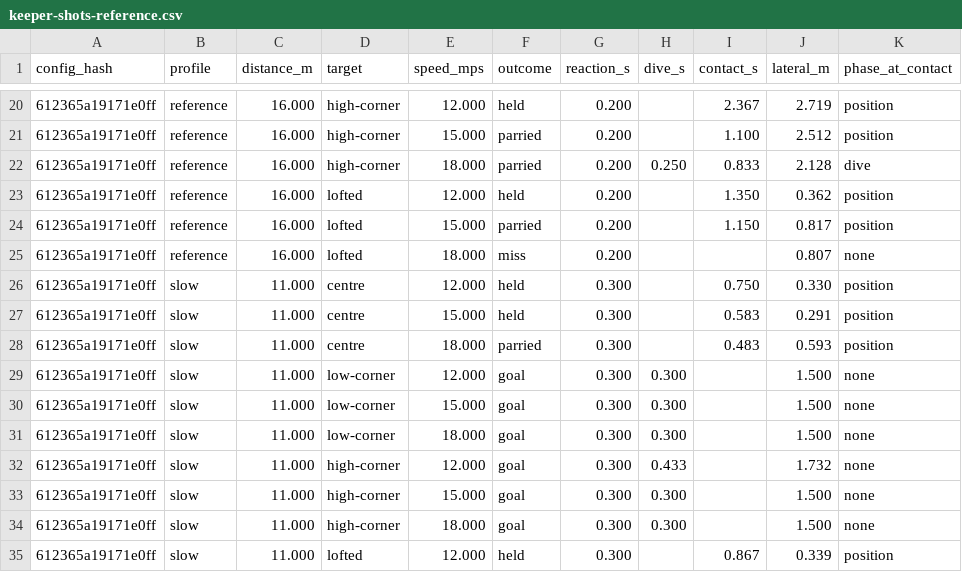
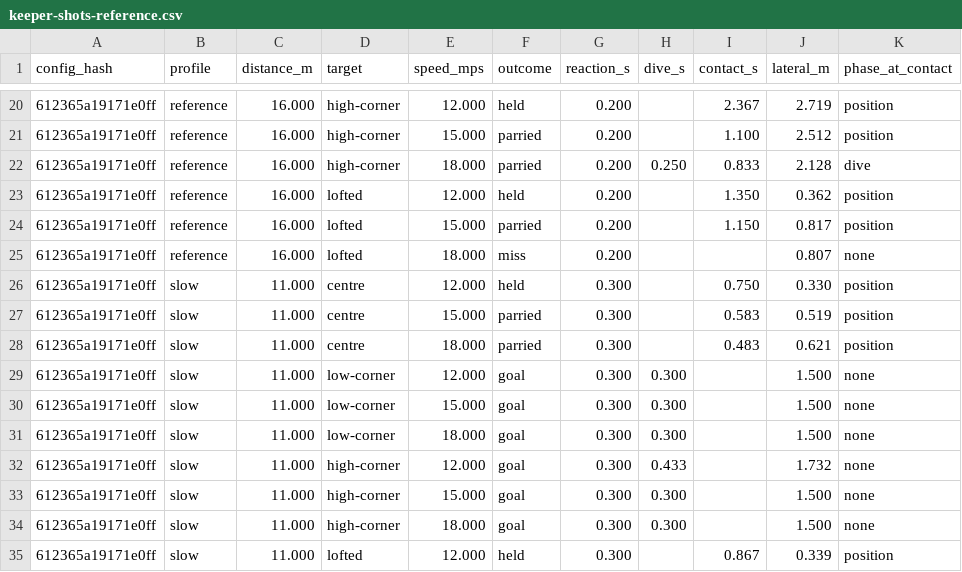
Before and after one commit to enkeldesign/eleven, a CSV file: docs/simulation/keeper-shots-reference.csv, drawn as a sheet; only a part is shown, gaps mark what is left out.

```diff
--- a/docs/simulation/keeper-shots-reference.csv
+++ b/docs/simulation/keeper-shots-reference.csv
@@ -26,4 +26,4 @@ config_hash,profile,distance_m,target,speed_mps,outcome,reaction_s,dive_s,contac
 612365a19171e0ff,slow,11.000,centre,12.000,held,0.300,,0.750,0.330,position
-612365a19171e0ff,slow,11.000,centre,15.000,held,0.300,,0.583,0.291,position
-612365a19171e0ff,slow,11.000,centre,18.000,parried,0.300,,0.483,0.593,position
+612365a19171e0ff,slow,11.000,centre,15.000,parried,0.300,,0.583,0.519,position
+612365a19171e0ff,slow,11.000,centre,18.000,parried,0.300,,0.483,0.621,position
 612365a19171e0ff,slow,11.000,low-corner,12.000,goal,0.300,0.300,,1.500,none
```
Also changed, not shown: 3 other files.
